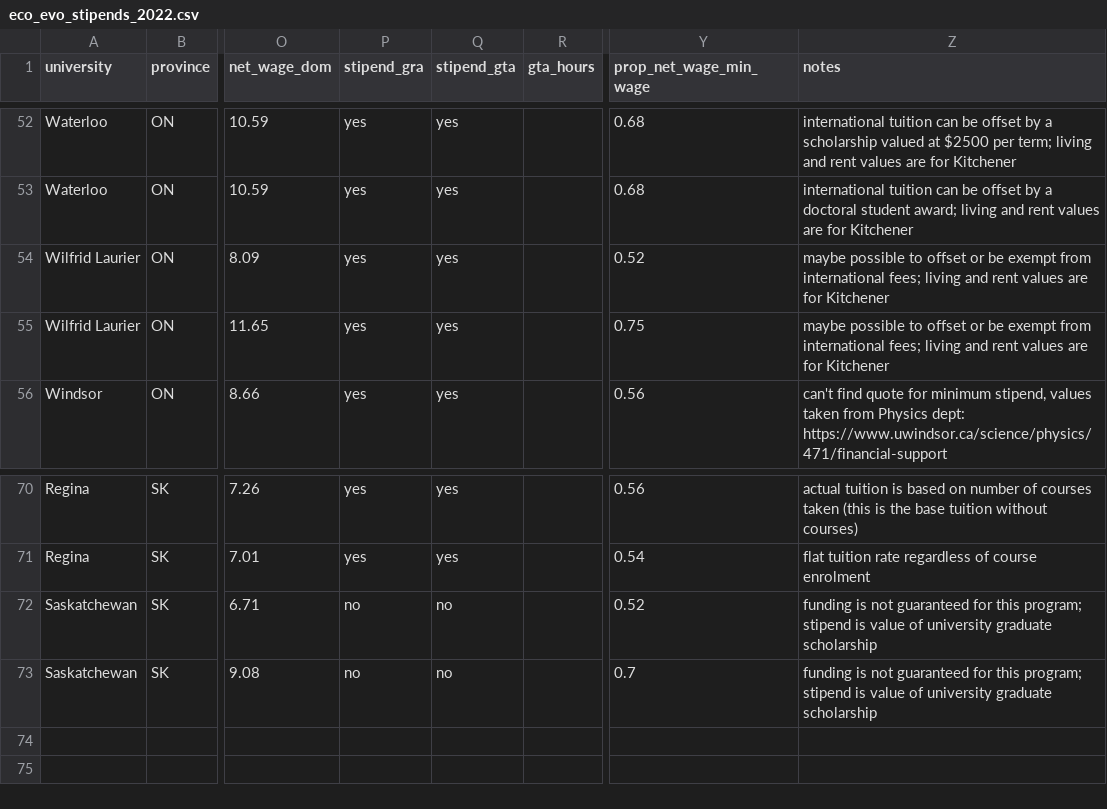
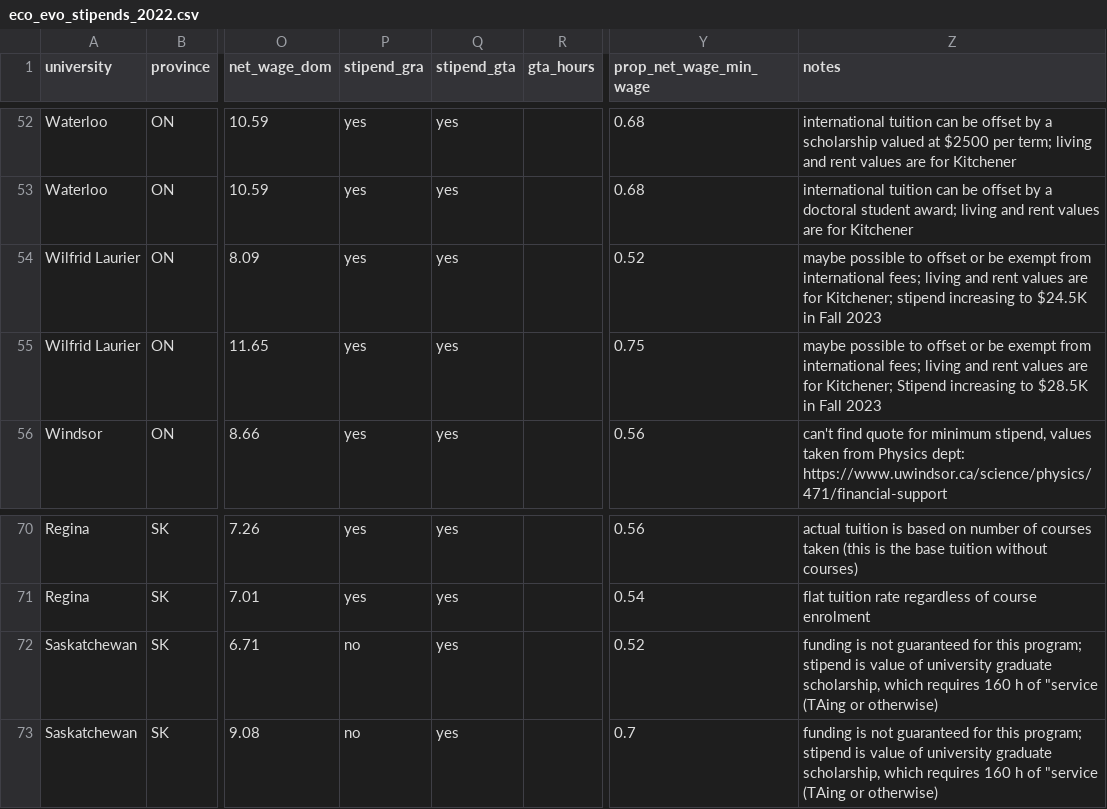
Before and after one commit to jbburant/Cdn-EcoEvo-Stipends, a CSV file: data/eco_evo_stipends_2022.csv, drawn as a sheet; only a part is shown, gaps mark what is left out; the diff names each change by its address in the sheet, - before the commit and + after, or states it on an @@ line.

Commit message:
updating csv (with a couple edits to notes and other fields)

```diff
--- a/data/eco_evo_stipends_2022.csv
+++ b/data/eco_evo_stipends_2022.csv
-Z54 (notes): …are for Kitchener
+Z54 (notes): …are for Kitchener; stipend increasing to $24.5K in Fall 2023
-Z55 (notes): …are for Kitchener
+Z55 (notes): …are for Kitchener; Stipend increasing to $28.5K in Fall 2023
-Q72:Q73 (stipend_gta): no
+Q72:Q73 (stipend_gta): yes
-Z72:Z73 (notes): …university graduate scholarship
+Z72:Z73 (notes): …university graduate scholarship, which requires 160 h of "service (TAing or otherwise)
```
